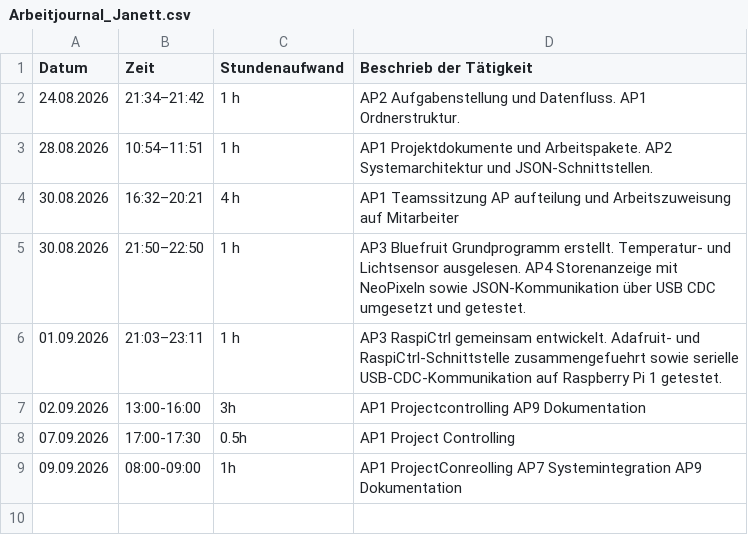
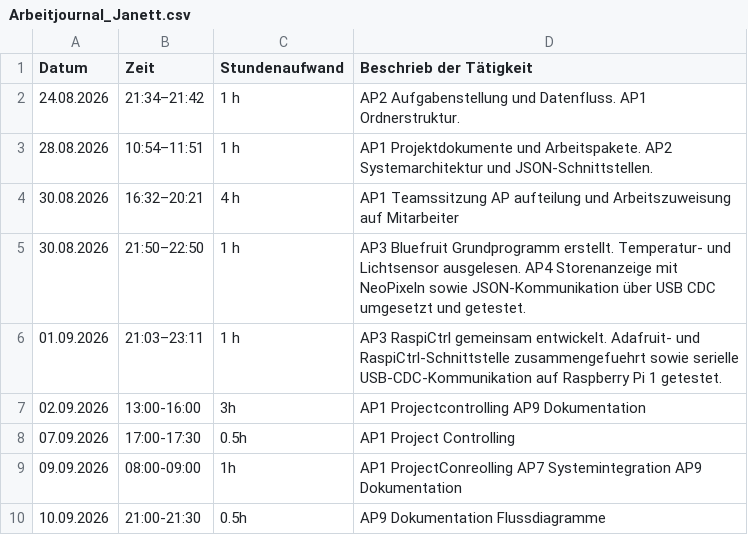
Before and after one commit to niklaus619/TA_V_IoT, a CSV file: Doc/Berichterstattung/Arbeitsjournale/Arbeitjournal_Janett.csv, drawn as a sheet.

Commit message:
Flussdiagramm RaspServ erstellt

```diff
--- a/Doc/Berichterstattung/Arbeitsjournale/Arbeitjournal_Janett.csv
+++ b/Doc/Berichterstattung/Arbeitsjournale/Arbeitjournal_Janett.csv
@@ -9 +9,2 @@ Datum,Zeit,Stundenaufwand,Beschrieb der Tätigkeit
 09.09.2026,08:00-09:00,1h,AP1 ProjectConreolling AP7 Systemintegration AP9 Dokumentation
+10.09.2026,21:00-21:30,0.5h,AP9 Dokumentation Flussdiagramme
```
Also changed, not shown: 1 other file.
